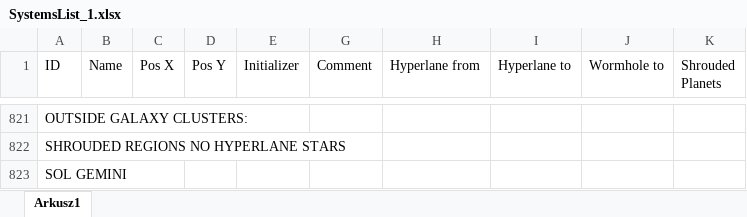
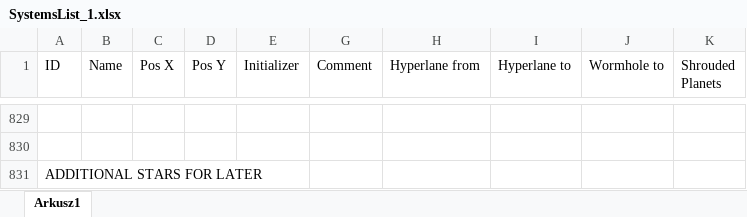
Before and after one commit to Janlitschka/dandelion-galaxy, an Excel workbook: SystemsList_1.xlsx, sheet Arkusz1, drawn as a sheet; only a part is shown, gaps mark what is left out; values as stored, in another font and other column widths than the file's, no borders; table styles not drawn; addresses are those after the commit; the diff covers the shown part only; the diff names each change by its address in the sheet, - before the commit and + after, or states it on an @@ line.

```diff
--- a/SystemsList_1.xlsx (sheet Arkusz1)
+++ b/SystemsList_1.xlsx (sheet Arkusz1)
-A829 (ID): OUTSIDE GALAXY CLUSTERS:
+A829 (ID): (empty)
-A830 (ID): SHROUDED REGIONS NO HYPERLANE STARS
+A830 (ID): (empty)
-A831 (ID): SOL GEMINI
+A831 (ID): ADDITIONAL STARS FOR LATER
```
Also changed, not shown: 45 added rows, 37 removed rows and 766 moved rows elsewhere in this sheet, hidden cells, 11 other files.
